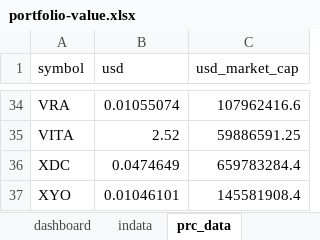
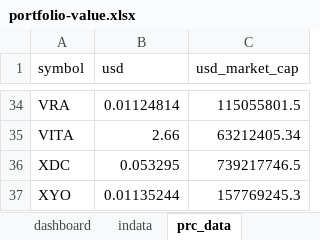
Before and after one commit to ereboreum/important-docs, an Excel workbook: portfolio-value.xlsx, sheet prc_data, drawn as a sheet; only a part is shown, gaps mark what is left out; values as stored, in another font and other column widths than the file's, no borders; table styles not drawn; the diff covers the shown part only; the diff names each change by its address in the sheet, - before the commit and + after, or states it on an @@ line.

```diff
--- a/portfolio-value.xlsx (sheet prc_data)
+++ b/portfolio-value.xlsx (sheet prc_data)
-B34 (usd): 0.01055074
+B34 (usd): 0.01124814
-C34 (usd_market_cap): 107962416.6
+C34 (usd_market_cap): 115055801.5
-B35 (usd): 2.52
+B35 (usd): 2.66
-C35 (usd_market_cap): 59886591.25
+C35 (usd_market_cap): 63212405.34
-B36 (usd): 0.0474649
+B36 (usd): 0.053295
-C36 (usd_market_cap): 659783284.4
+C36 (usd_market_cap): 739217746.5
-B37 (usd): 0.01046101
+B37 (usd): 0.01135244
-C37 (usd_market_cap): 145581908.4
+C37 (usd_market_cap): 157769245.3
```
Also changed, not shown: 64 edited cells elsewhere in this sheet, sheet dashboard, formulas that keep their value.
